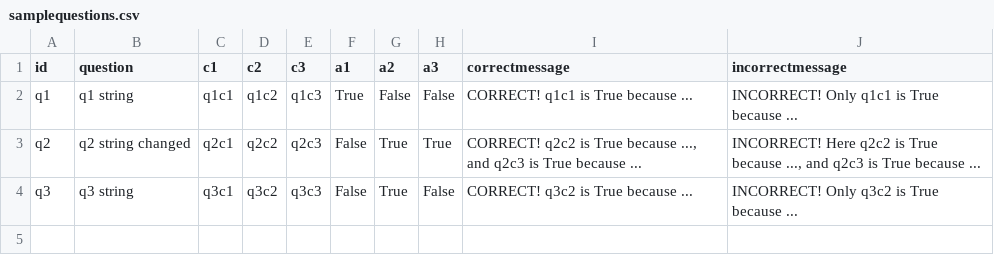
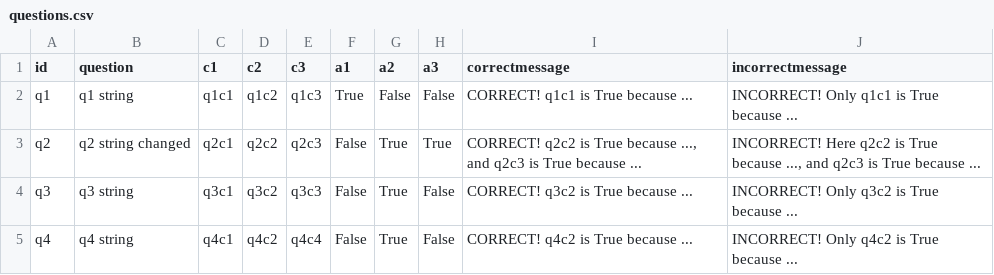
Before and after one commit to NevadaM/CORE-stuff, a CSV file: questions.csv (was samplequestions.csv), drawn as a sheet; the diff names each change by its address in the sheet, - before the commit and + after, or states it on an @@ line.

```diff
--- a/samplequestions.csv
+++ b/questions.csv
+row 5: q4 | q4 string | q4c1 | q4c2 | q4c4 | False | True | False | CORRECT! q4c2 is True because ... | INCORRECT! Only q4c2 is True because ...
```
Also changed, not shown: 3 other files.
